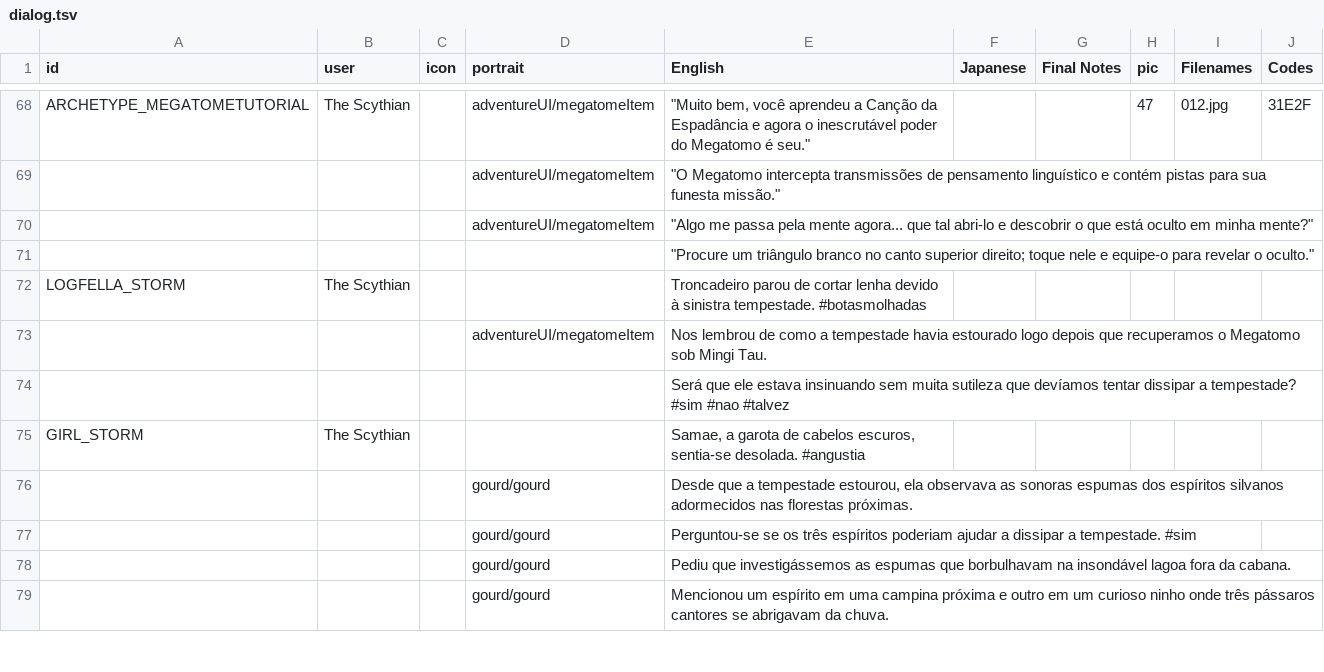
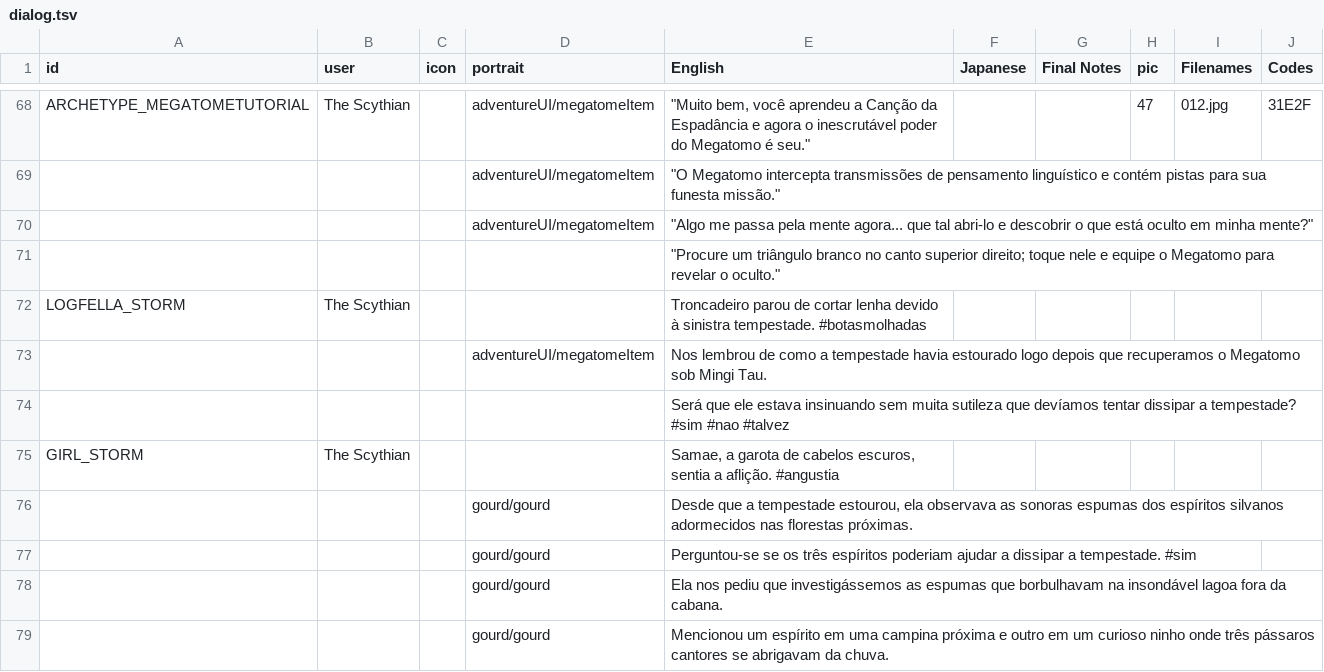
Before and after one commit to cesardeg/swordable, a TSV file: data/locales/portuguese/dialog.tsv, drawn as a sheet; only a part is shown, gaps mark what is left out; the diff covers the shown part only.

Commit message:
refactor: polish and clarify dialogue translations in Portuguese and Spanish localization files

```diff
--- a/data/locales/portuguese/dialog.tsv
+++ b/data/locales/portuguese/dialog.tsv
@@ -70,3 +70,3 @@ ARCHETYPE_MEGATOMETUTORIAL	The Scythian		adventureUI/megatomeItem	"""Muito bem,
 			adventureUI/megatomeItem	"""Algo me passa pela mente agora... que tal abri-lo e descobrir o que está oculto em minha mente?"""					
-				"""Procure um triângulo branco no canto superior direito; toque nele e equipe-o para revelar o oculto."""					
+				"""Procure um triângulo branco no canto superior direito; toque nele e equipe o Megatomo para revelar o oculto."""					
 LOGFELLA_STORM	The Scythian			Troncadeiro parou de cortar lenha devido à sinistra tempestade. #botasmolhadas					
@@ -74,6 +74,6 @@ LOGFELLA_STORM	The Scythian			Troncadeiro parou de cortar lenha devido à sinist
 				Será que ele estava insinuando sem muita sutileza que devíamos tentar dissipar a tempestade? #sim #nao #talvez					
-GIRL_STORM	The Scythian			Samae, a garota de cabelos escuros, sentia-se desolada. #angustia					
+GIRL_STORM	The Scythian			Samae, a garota de cabelos escuros, sentia a aflição. #angustia					
 			gourd/gourd	Desde que a tempestade estourou, ela observava as sonoras espumas dos espíritos silvanos adormecidos nas florestas próximas.					
 			gourd/gourd	Perguntou-se se os três espíritos poderiam ajudar a dissipar a tempestade. #sim					
-			gourd/gourd	Pediu que investigássemos as espumas que borbulhavam na insondável lagoa fora da cabana.					
+			gourd/gourd	Ela nos pediu que investigássemos as espumas que borbulhavam na insondável lagoa fora da cabana.					
 			gourd/gourd	Mencionou um espírito em uma campina próxima e outro em um curioso ninho onde três pássaros cantores se abrigavam da chuva.					
```
Also changed, not shown: 37 edited cells elsewhere in this file, data/locales/spanish/dialog.tsv.
